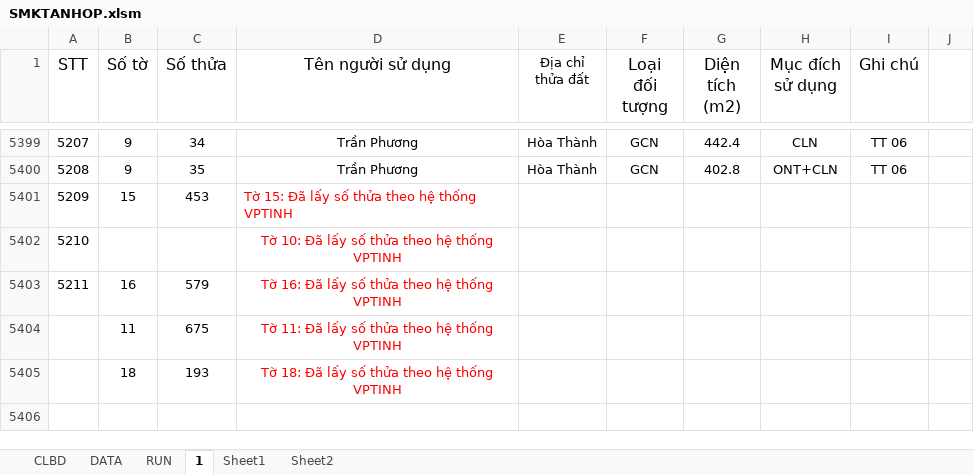
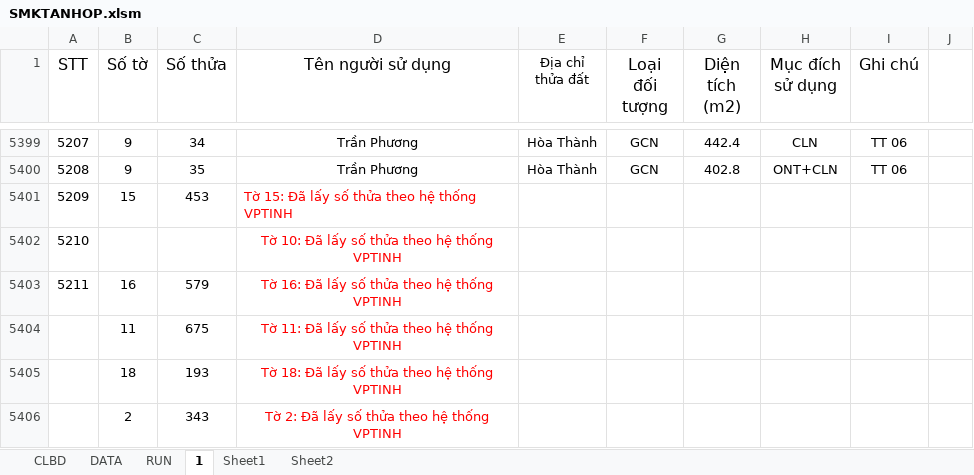
Before and after one commit to guitarkhongem/SOMUCKE, an Excel workbook: SOMUCKE/SMKTANHOP.xlsm, sheet 1, drawn as a sheet; only a part is shown, gaps mark what is left out; values as stored, in another font and other column widths than the file's, no borders; the diff names each change by its address in the sheet, - before the commit and + after, or states it on an @@ line.

Commit message:
Update SMKTANHOP.xlsm

```diff
--- a/SOMUCKE/SMKTANHOP.xlsm (sheet 1)
+++ b/SOMUCKE/SMKTANHOP.xlsm (sheet 1)
+row 5406:  | 2 | 343 | Tờ 2: Đã lấy số thửa theo hệ thống VPTINH
```
